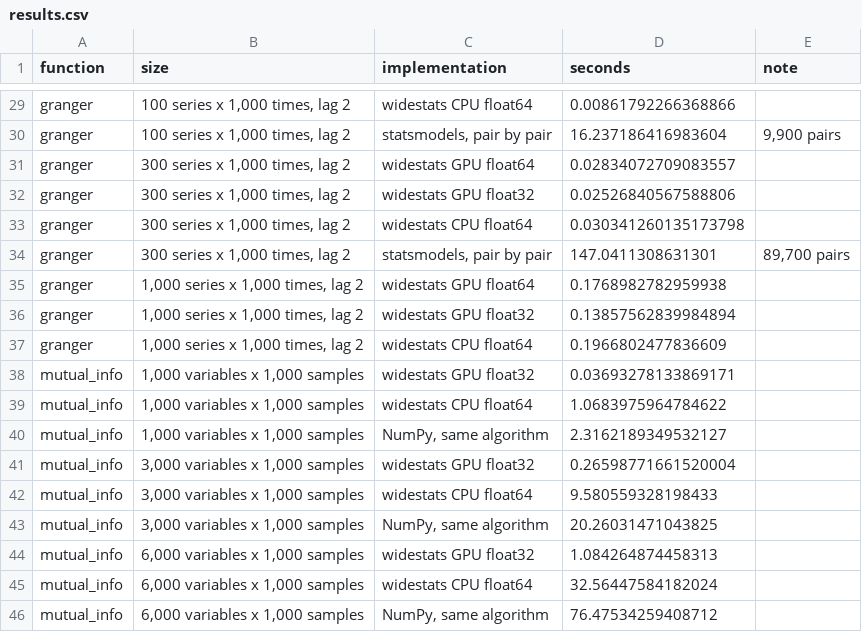
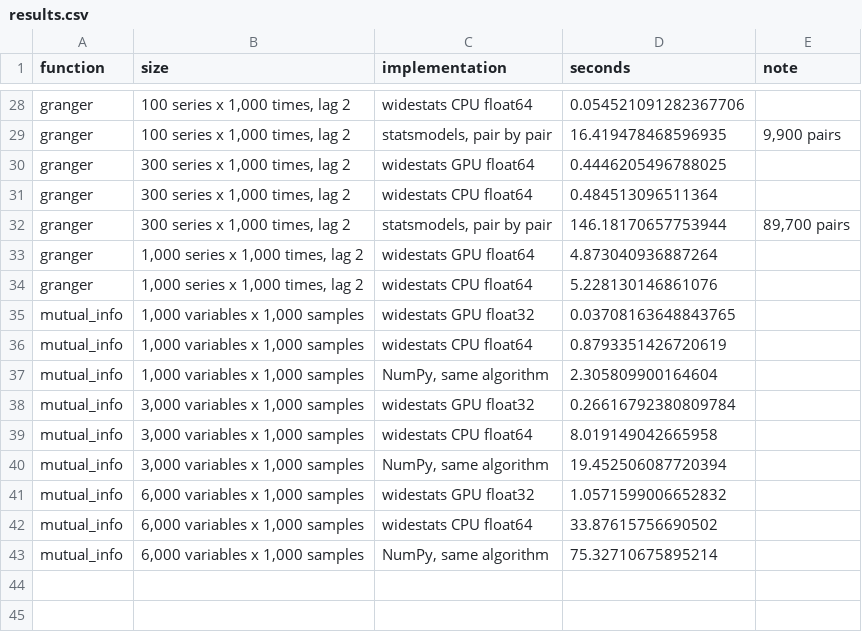
Before and after one commit to nullsatz/widestats, a CSV file: bench/results/results.csv, drawn as a sheet; only a part is shown, gaps mark what is left out; removed rows and columns are numbered as before the commit, all else as after; the diff covers the shown part only; the diff names each change by its address in the sheet, - before the commit and + after, or states it on an @@ line.

```diff
--- a/bench/results/results.csv
+++ b/bench/results/results.csv
-D28 (seconds): 0.00861792266368866
+D28 (seconds): 0.054521091282367706
-D29 (seconds): 16.237186416983604
+D29 (seconds): 16.419478468596935
-D30 (seconds): 0.02834072709083557
+D30 (seconds): 0.4446205496788025
-row 32: granger | 300 series x 1,000 times, lag 2 | widestats GPU float32 | 0.02526840567588806
-D31 (seconds): 0.030341260135173798
+D31 (seconds): 0.484513096511364
-D32 (seconds): 147.0411308631301
+D32 (seconds): 146.18170657753944
-D33 (seconds): 0.1768982782959938
+D33 (seconds): 4.873040936887264
-row 36: granger | 1,000 series x 1,000 times, lag 2 | widestats GPU float32 | 0.13857562839984894
-D34 (seconds): 0.1966802477836609
+D34 (seconds): 5.228130146861076
-D35 (seconds): 0.03693278133869171
+D35 (seconds): 0.03708163648843765
-D36 (seconds): 1.0683975964784622
+D36 (seconds): 0.8793351426720619
-D37 (seconds): 2.3162189349532127
+D37 (seconds): 2.305809900164604
-D38 (seconds): 0.26598771661520004
+D38 (seconds): 0.26616792380809784
-D39 (seconds): 9.580559328198433
+D39 (seconds): 8.019149042665958
-D40 (seconds): 20.26031471043825
+D40 (seconds): 19.452506087720394
-D41 (seconds): 1.084264874458313
+D41 (seconds): 1.0571599006652832
-D42 (seconds): 32.56447584182024
+D42 (seconds): 33.87615756690502
-D43 (seconds): 76.47534259408712
+D43 (seconds): 75.32710675895214
```
Also changed, not shown: 1 removed row and 26 edited cells elsewhere in this file, 3 other files.
